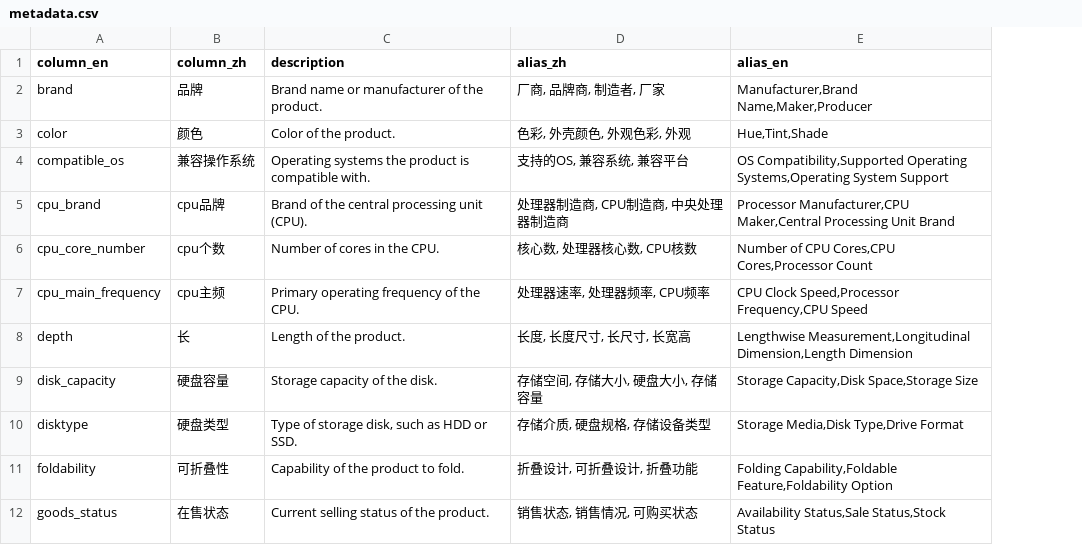
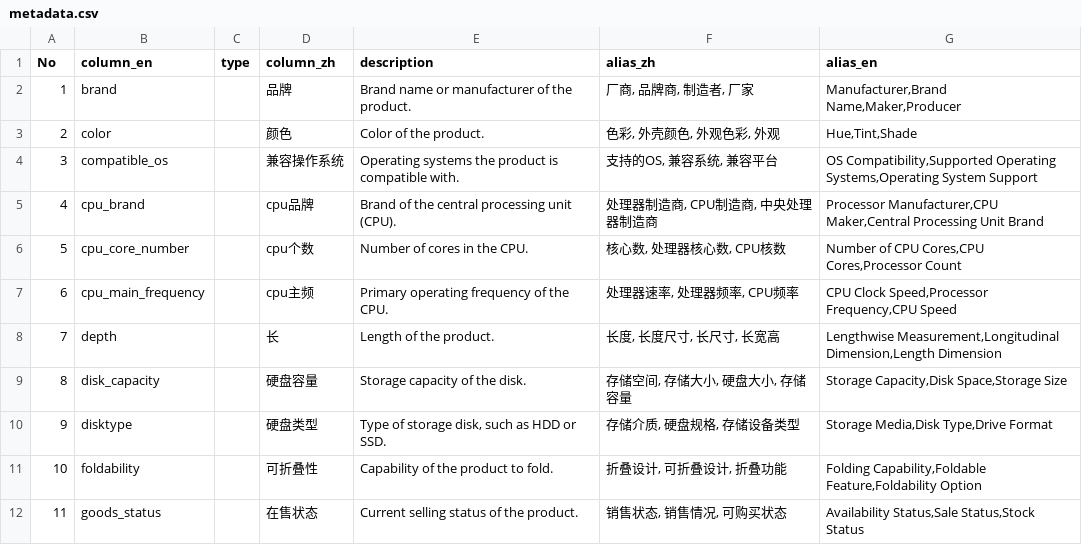
Before and after one commit to harusamei/zebura, a CSV file: datasets/metadata.csv, drawn as a sheet; only a part is shown; the diff names each change by its address in the sheet, - before the commit and + after, or states it on an @@ line.

```diff
--- a/datasets/metadata.csv
+++ b/datasets/metadata.csv
+column A (No), rows 2-12: 1 | 2 | 3 | 4 | 5 | 6 | 7 | 8 | 9 | 10 | 11
+column C (type), empty
```
Also changed, not shown: datasets/goodcases.csv, 5 other files.
